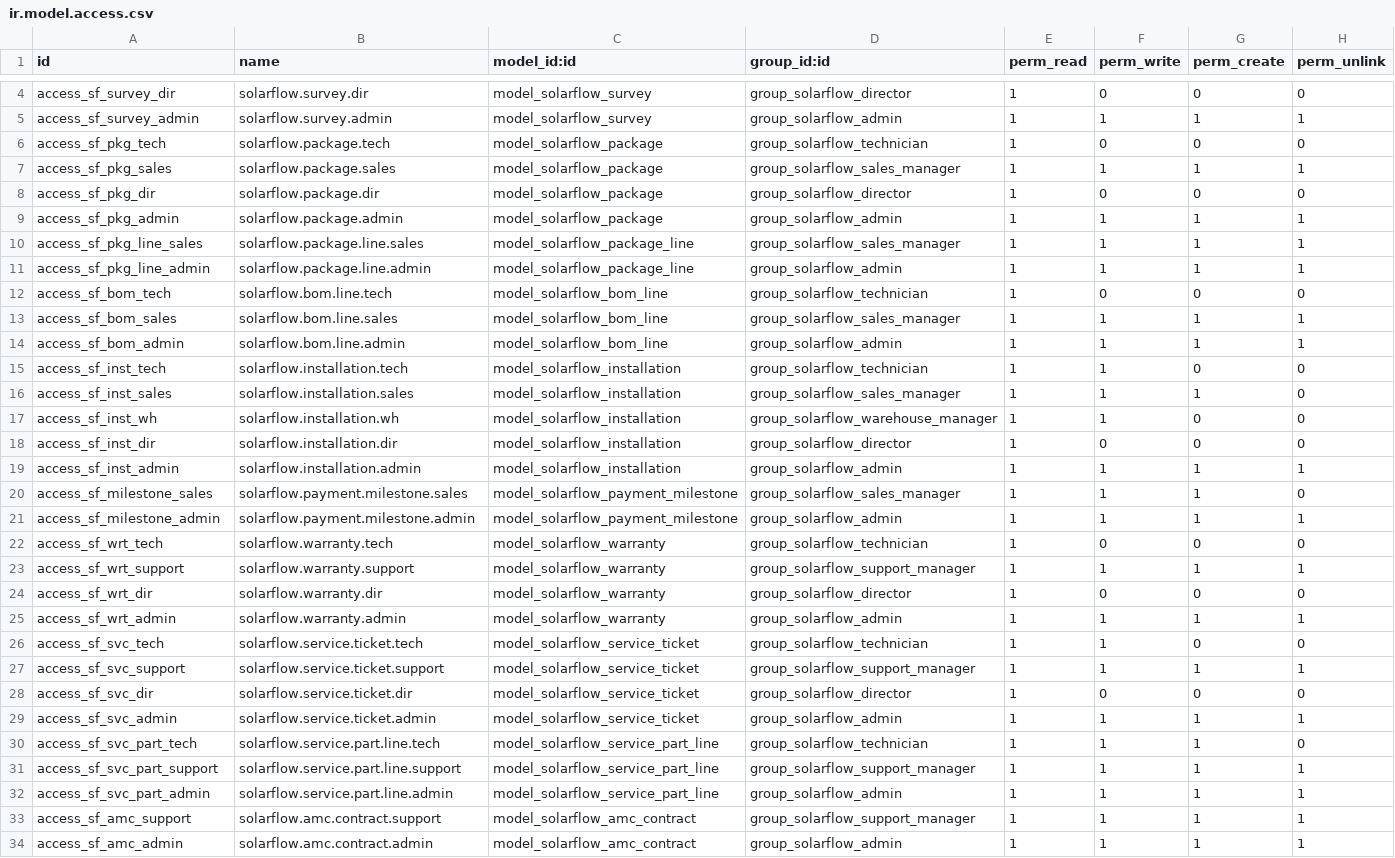
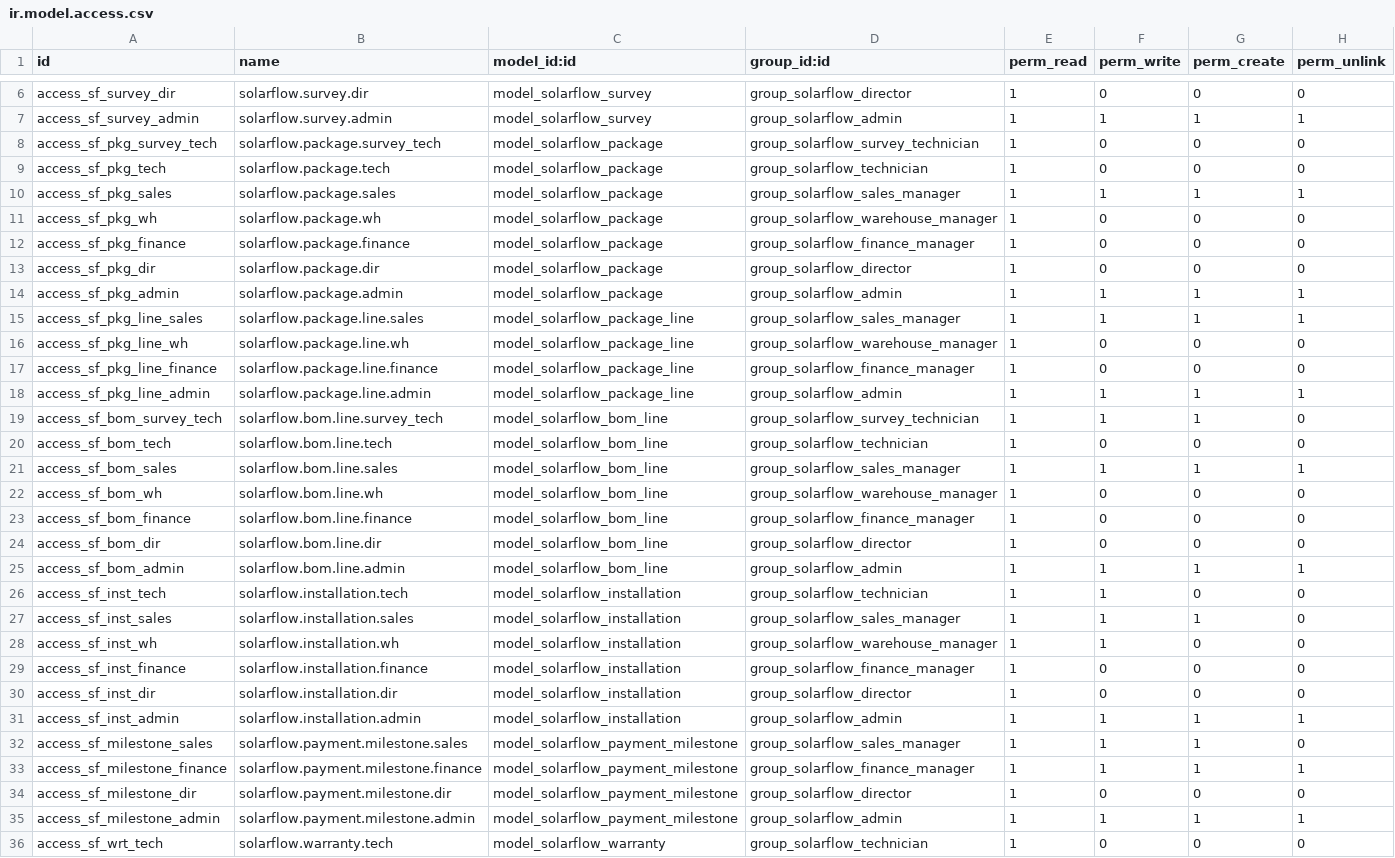
Before and after one commit to Koushikkasam05/solar-installation, a CSV file: addons/solarflow_management/security/ir.model.access.csv, drawn as a sheet; only a part is shown, gaps mark what is left out; the shorter side is filled out with more unchanged rows; the diff covers the shown part only.

Commit message:
feat(ui-ux-rbac): transform SolarFlow ERP interface, 8-role security matrix, and connected workflows

```diff
--- a/addons/solarflow_management/security/ir.model.access.csv
+++ b/addons/solarflow_management/security/ir.model.access.csv
@@ -5,4 +7,7 @@ access_sf_survey_dir,solarflow.survey.dir,model_solarflow_survey,group_solarflow
 access_sf_survey_admin,solarflow.survey.admin,model_solarflow_survey,group_solarflow_admin,1,1,1,1
+access_sf_pkg_survey_tech,solarflow.package.survey_tech,model_solarflow_package,group_solarflow_survey_technician,1,0,0,0
 access_sf_pkg_tech,solarflow.package.tech,model_solarflow_package,group_solarflow_technician,1,0,0,0
 access_sf_pkg_sales,solarflow.package.sales,model_solarflow_package,group_solarflow_sales_manager,1,1,1,1
+access_sf_pkg_wh,solarflow.package.wh,model_solarflow_package,group_solarflow_warehouse_manager,1,0,0,0
+access_sf_pkg_finance,solarflow.package.finance,model_solarflow_package,group_solarflow_finance_manager,1,0,0,0
 access_sf_pkg_dir,solarflow.package.dir,model_solarflow_package,group_solarflow_director,1,0,0,0
@@ -10,5 +15,11 @@ access_sf_pkg_admin,solarflow.package.admin,model_solarflow_package,group_solarf
 access_sf_pkg_line_sales,solarflow.package.line.sales,model_solarflow_package_line,group_solarflow_sales_manager,1,1,1,1
+access_sf_pkg_line_wh,solarflow.package.line.wh,model_solarflow_package_line,group_solarflow_warehouse_manager,1,0,0,0
+access_sf_pkg_line_finance,solarflow.package.line.finance,model_solarflow_package_line,group_solarflow_finance_manager,1,0,0,0
 access_sf_pkg_line_admin,solarflow.package.line.admin,model_solarflow_package_line,group_solarflow_admin,1,1,1,1
+access_sf_bom_survey_tech,solarflow.bom.line.survey_tech,model_solarflow_bom_line,group_solarflow_survey_technician,1,1,1,0
 access_sf_bom_tech,solarflow.bom.line.tech,model_solarflow_bom_line,group_solarflow_technician,1,0,0,0
 access_sf_bom_sales,solarflow.bom.line.sales,model_solarflow_bom_line,group_solarflow_sales_manager,1,1,1,1
+access_sf_bom_wh,solarflow.bom.line.wh,model_solarflow_bom_line,group_solarflow_warehouse_manager,1,0,0,0
+access_sf_bom_finance,solarflow.bom.line.finance,model_solarflow_bom_line,group_solarflow_finance_manager,1,0,0,0
+access_sf_bom_dir,solarflow.bom.line.dir,model_solarflow_bom_line,group_solarflow_director,1,0,0,0
 access_sf_bom_admin,solarflow.bom.line.admin,model_solarflow_bom_line,group_solarflow_admin,1,1,1,1
@@ -17,2 +28,3 @@ access_sf_inst_sales,solarflow.installation.sales,model_solarflow_installation,g
 access_sf_inst_wh,solarflow.installation.wh,model_solarflow_installation,group_solarflow_warehouse_manager,1,1,0,0
+access_sf_inst_finance,solarflow.installation.finance,model_solarflow_installation,group_solarflow_finance_manager,1,0,0,0
 access_sf_inst_dir,solarflow.installation.dir,model_solarflow_installation,group_solarflow_director,1,0,0,0
@@ -20,2 +32,4 @@ access_sf_inst_admin,solarflow.installation.admin,model_solarflow_installation,g
 access_sf_milestone_sales,solarflow.payment.milestone.sales,model_solarflow_payment_milestone,group_solarflow_sales_manager,1,1,1,0
+access_sf_milestone_finance,solarflow.payment.milestone.finance,model_solarflow_payment_milestone,group_solarflow_finance_manager,1,1,1,1
+access_sf_milestone_dir,solarflow.payment.milestone.dir,model_solarflow_payment_milestone,group_solarflow_director,1,0,0,0
 access_sf_milestone_admin,solarflow.payment.milestone.admin,model_solarflow_payment_milestone,group_solarflow_admin,1,1,1,1
```
Also changed, not shown: 6 added rows and 15 edited cells elsewhere in this file, 6 other files.
